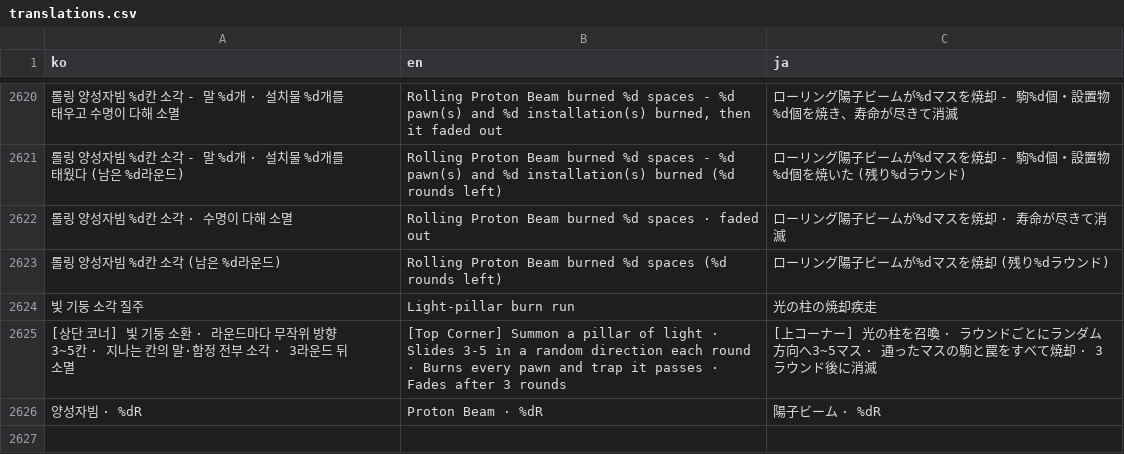
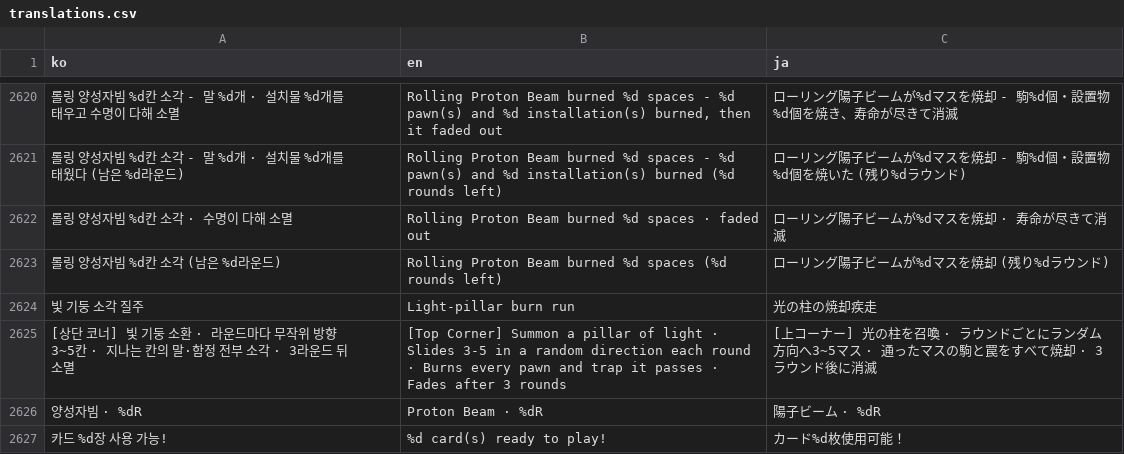
Before and after one commit to mayjohn66-cmd/TRG, a CSV file: content_trickcal/data/translations.csv, drawn as a sheet; only a part is shown, gaps mark what is left out; the diff names each change by its address in the sheet, - before the commit and + after, or states it on an @@ line.

```diff
--- a/content_trickcal/data/translations.csv
+++ b/content_trickcal/data/translations.csv
+row 2627: 카드 %d장 사용 가능! | %d card(s) ready to play! | カード%d枚使用可能！
```
Also changed, not shown: 4 other files.
